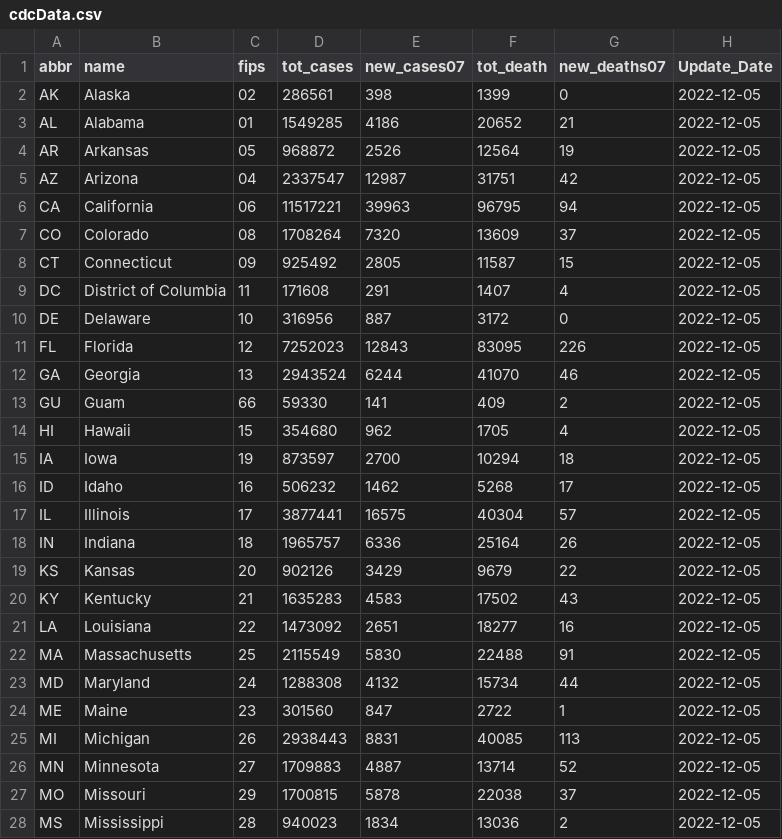
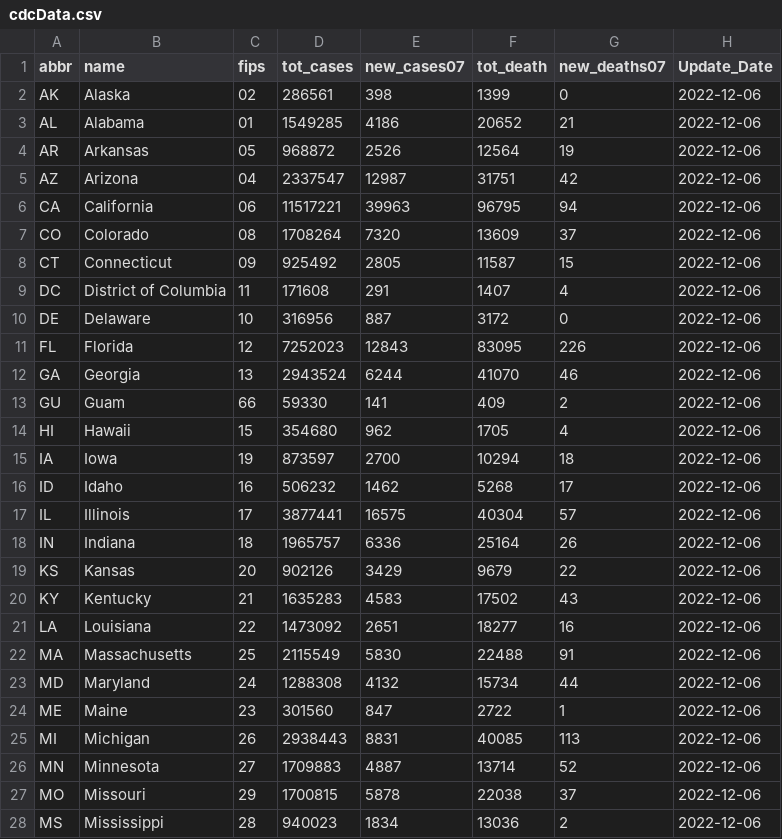
Before and after one commit to Dotdash-Data-Journalism/2021_2021_VWH_covid_by_the_numbers, a CSV file: visualizations/cdcData.csv, drawn as a sheet; only a part is shown; the diff covers the shown part only.

```diff
--- a/visualizations/cdcData.csv
+++ b/visualizations/cdcData.csv
@@ -1,28 +1,28 @@
 abbr,name,fips,tot_cases,new_cases07,tot_death,new_deaths07,Update_Date
-AK,Alaska,02,286561,398,1399,0,2022-12-05
-AL,Alabama,01,1549285,4186,20652,21,2022-12-05
-AR,Arkansas,05,968872,2526,12564,19,2022-12-05
-AZ,Arizona,04,2337547,12987,31751,42,2022-12-05
-CA,California,06,11517221,39963,96795,94,2022-12-05
-CO,Colorado,08,1708264,7320,13609,37,2022-12-05
-CT,Connecticut,09,925492,2805,11587,15,2022-12-05
-DC,District of Columbia,11,171608,291,1407,4,2022-12-05
-DE,Delaware,10,316956,887,3172,0,2022-12-05
-FL,Florida,12,7252023,12843,83095,226,2022-12-05
-GA,Georgia,13,2943524,6244,41070,46,2022-12-05
-GU,Guam,66,59330,141,409,2,2022-12-05
-HI,Hawaii,15,354680,962,1705,4,2022-12-05
-IA,Iowa,19,873597,2700,10294,18,2022-12-05
-ID,Idaho,16,506232,1462,5268,17,2022-12-05
-IL,Illinois,17,3877441,16575,40304,57,2022-12-05
-IN,Indiana,18,1965757,6336,25164,26,2022-12-05
-KS,Kansas,20,902126,3429,9679,22,2022-12-05
-KY,Kentucky,21,1635283,4583,17502,43,2022-12-05
-LA,Louisiana,22,1473092,2651,18277,16,2022-12-05
-MA,Massachusetts,25,2115549,5830,22488,91,2022-12-05
-MD,Maryland,24,1288308,4132,15734,44,2022-12-05
-ME,Maine,23,301560,847,2722,1,2022-12-05
-MI,Michigan,26,2938443,8831,40085,113,2022-12-05
-MN,Minnesota,27,1709883,4887,13714,52,2022-12-05
-MO,Missouri,29,1700815,5878,22038,37,2022-12-05
-MS,Mississippi,28,940023,1834,13036,2,2022-12-05
+AK,Alaska,02,286561,398,1399,0,2022-12-06
+AL,Alabama,01,1549285,4186,20652,21,2022-12-06
+AR,Arkansas,05,968872,2526,12564,19,2022-12-06
+AZ,Arizona,04,2337547,12987,31751,42,2022-12-06
+CA,California,06,11517221,39963,96795,94,2022-12-06
+CO,Colorado,08,1708264,7320,13609,37,2022-12-06
+CT,Connecticut,09,925492,2805,11587,15,2022-12-06
+DC,District of Columbia,11,171608,291,1407,4,2022-12-06
+DE,Delaware,10,316956,887,3172,0,2022-12-06
+FL,Florida,12,7252023,12843,83095,226,2022-12-06
+GA,Georgia,13,2943524,6244,41070,46,2022-12-06
+GU,Guam,66,59330,141,409,2,2022-12-06
+HI,Hawaii,15,354680,962,1705,4,2022-12-06
+IA,Iowa,19,873597,2700,10294,18,2022-12-06
+ID,Idaho,16,506232,1462,5268,17,2022-12-06
+IL,Illinois,17,3877441,16575,40304,57,2022-12-06
+IN,Indiana,18,1965757,6336,25164,26,2022-12-06
+KS,Kansas,20,902126,3429,9679,22,2022-12-06
+KY,Kentucky,21,1635283,4583,17502,43,2022-12-06
+LA,Louisiana,22,1473092,2651,18277,16,2022-12-06
+MA,Massachusetts,25,2115549,5830,22488,91,2022-12-06
+MD,Maryland,24,1288308,4132,15734,44,2022-12-06
+ME,Maine,23,301560,847,2722,1,2022-12-06
+MI,Michigan,26,2938443,8831,40085,113,2022-12-06
+MN,Minnesota,27,1709883,4887,13714,52,2022-12-06
+MO,Missouri,29,1700815,5878,22038,37,2022-12-06
+MS,Mississippi,28,940023,1834,13036,2,2022-12-06
```
Also changed, not shown: 25 edited cells elsewhere in this file.
